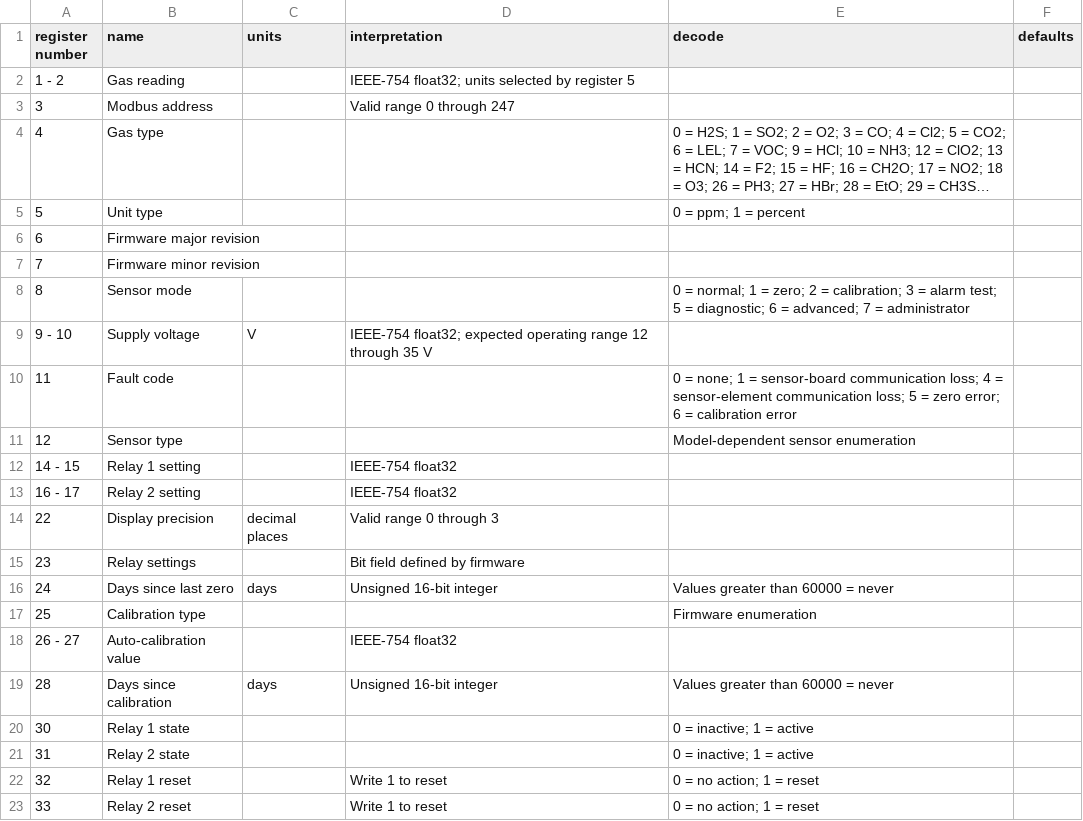
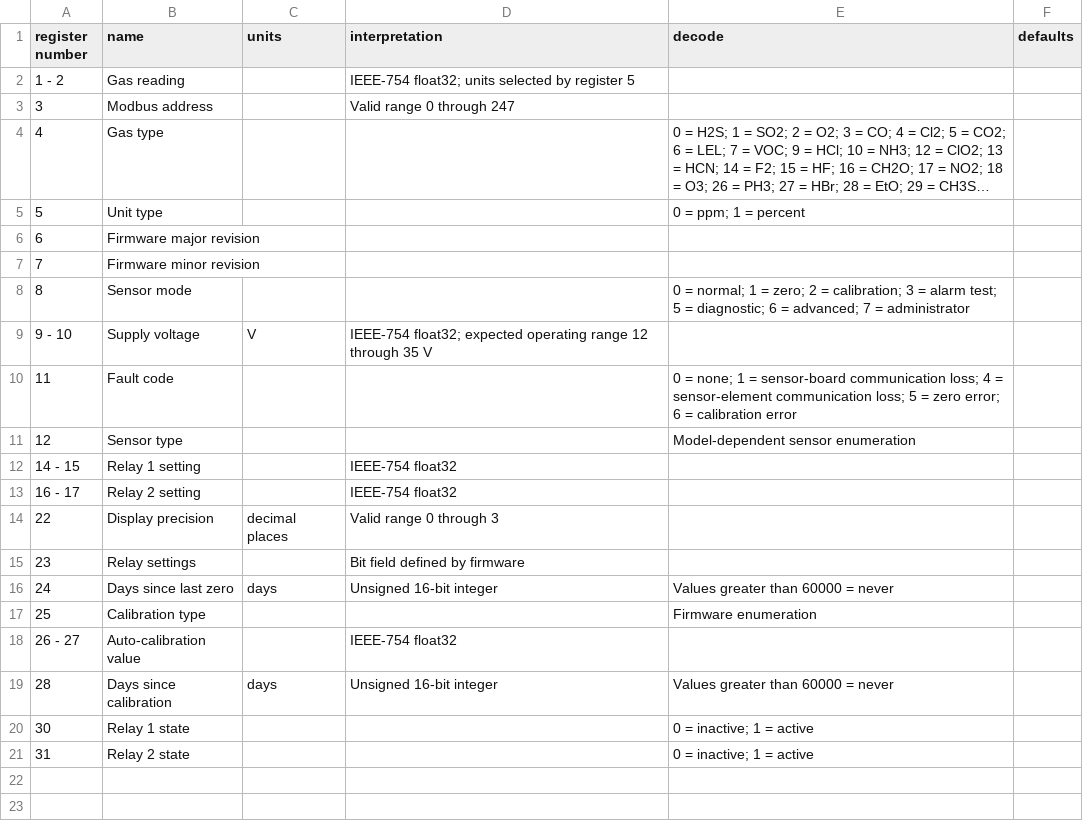
Before and after one commit to JohnnySn0w/modbus-work, a CSV file: artifacts/register-tables/rki-voc-pro-modbus-register-table.csv, drawn as a sheet; long unchanged cells end in …; the diff names each change by its address in the sheet, - before the commit and + after, or states it on an @@ line.

Commit message:
Constrain tabular artifacts to bridge capabilities

```diff
--- a/artifacts/register-tables/rki-voc-pro-modbus-register-table.csv
+++ b/artifacts/register-tables/rki-voc-pro-modbus-register-table.csv
-row 22: 32 | Relay 1 reset |  | Write 1 to reset | 0 = no action; 1 = reset
-row 23: 33 | Relay 2 reset |  | Write 1 to reset | 0 = no action; 1 = reset
```
Also changed, not shown: artifacts/register-tables/ati-badger-f12-d12-modbus-register-table.csv, artifacts/register-tables/micronics-u1000mkii-hm-modbus-register-table.csv, 7 other files.
